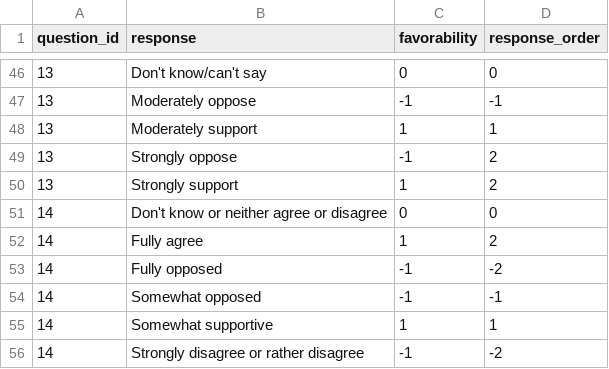
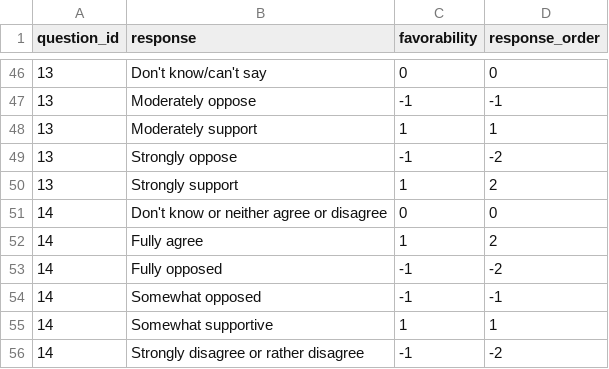
Before and after one commit to UBICenter/polls, a CSV file: data/favorability.csv, drawn as a sheet; only a part is shown, gaps mark what is left out.

Commit message:
order bar charts by likert, add labels

```diff
--- a/data/favorability.csv
+++ b/data/favorability.csv
@@ -48,3 +48,3 @@ question_id,response,favorability,response_order
 13,Moderately support,1,1
-13,Strongly oppose,-1,2
+13,Strongly oppose,-1,-2
 13,Strongly support,1,2
```
Also changed, not shown: 4 other files.
